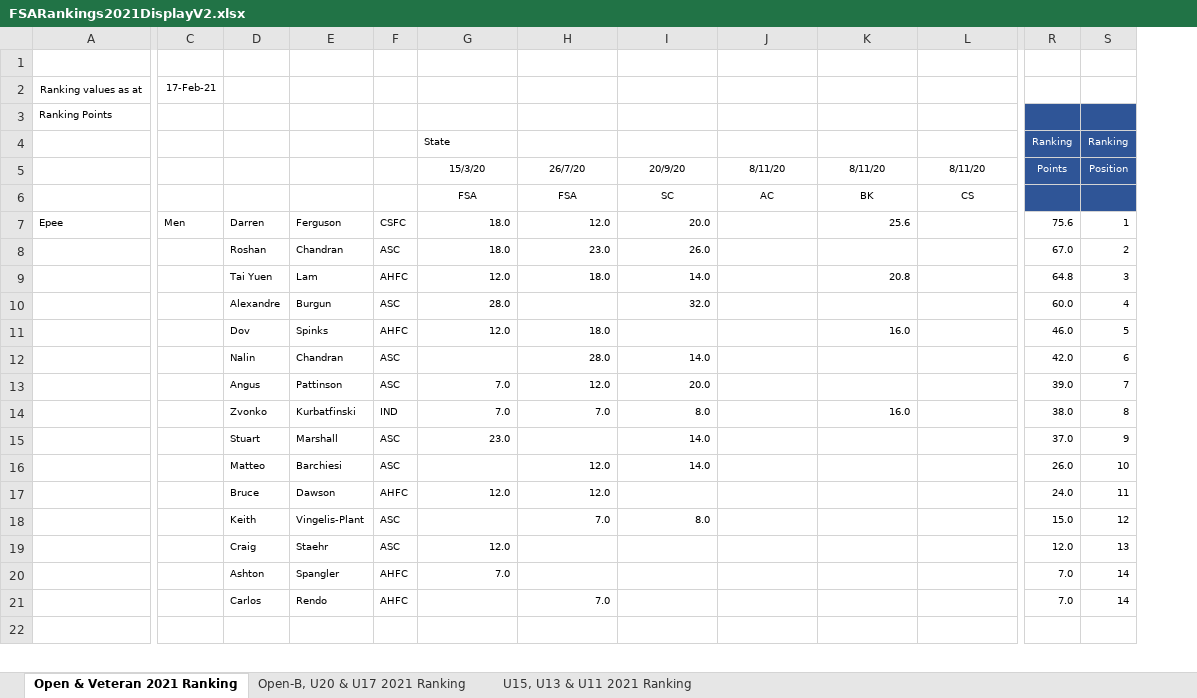
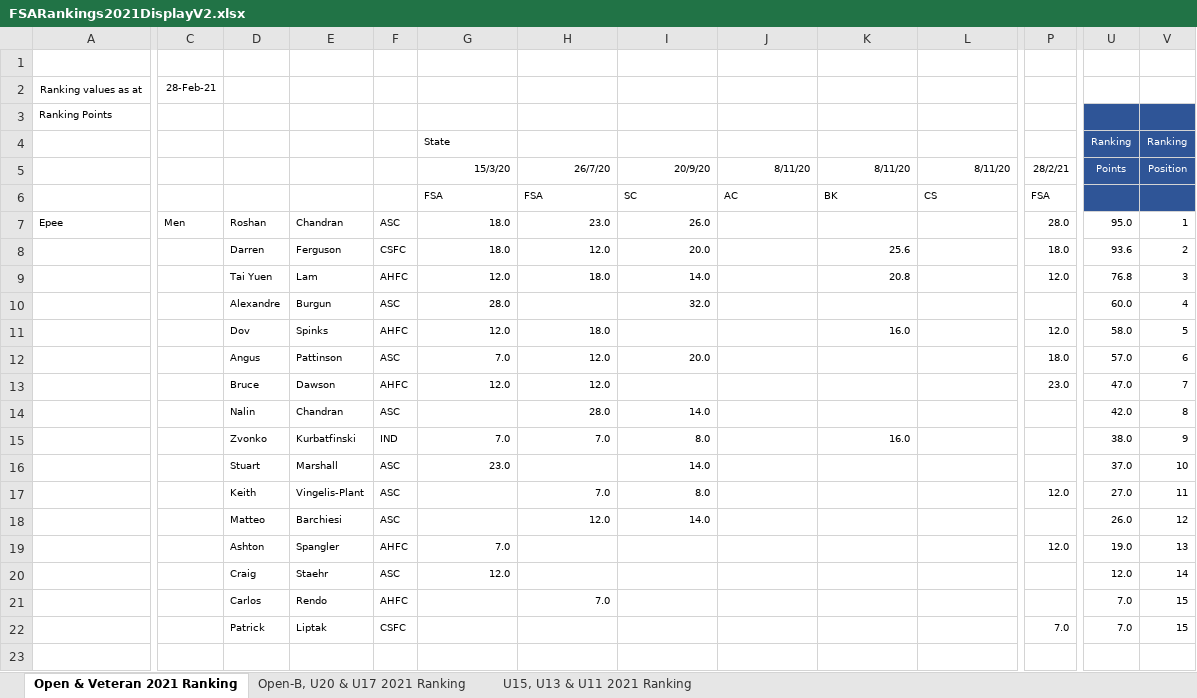
Before and after one commit to stuartmarshall87/FencingSAResults2, an Excel workbook: 2021/FSARankings2021DisplayV2.xlsx, sheet Open & Veteran 2021 Ranking, drawn as a sheet; only a part is shown, gaps mark what is left out; values as stored, in another font and other column widths than the file's, no borders; removed rows and columns are numbered as before the commit, all else as after; rows hold the shown columns only; the diff covers the shown part only; the diff names each change by its address in the sheet, - before the commit and + after, or states it on an @@ line.

Commit message:
update ranking

```diff
--- a/2021/FSARankings2021DisplayV2.xlsx (sheet Open & Veteran 2021 Ranking)
+++ b/2021/FSARankings2021DisplayV2.xlsx (sheet Open & Veteran 2021 Ranking)
+column P, rows 5-7: 28/2/21 | FSA | 28.0; rows 9-11: 12.0 |  | 12.0
-C2: 17-Feb-21
+C2: 28-Feb-21
-G5:L5 alignment: center
+G5:L5 alignment: right
-G6:L6 alignment: center
+G6:L6 alignment: left
-D7: Darren
+D7: Roshan
-E7: Ferguson
+E7: Chandran
-F7: CSFC
+F7: ASC
-H7: 12.0
+H7: 23.0
-I7: 20.0
+I7: 26.0
-K7: 25.6
+K7: (empty)
-U7: 75.6
+U7: 95.0
-row 8:  |  | Roshan | Chandran | ASC | 18.0 | 23.0 | 26.0 |  |  |  | 67.0 | 2
+row 8:  |  | Darren | Ferguson | CSFC | 18.0 | 12.0 | 20.0 |  | 25.6 |  | 18.0 | 93.6 | 2
-U9: 64.8
+U9: 76.8
-U11: 46.0
+U11: 58.0
+row 12:  |  | Angus | Pattinson | ASC | 7.0 | 12.0 | 20.0 |  |  |  | 18.0 | 57.0 | 6
+row 13:  |  | Bruce | Dawson | AHFC | 12.0 | 12.0 |  |  |  |  | 23.0 | 47.0 | 7
-V14: 6
+V14: 8
-row 13:  |  | Angus | Pattinson | ASC | 7.0 | 12.0 | 20.0 |  |  |  | 39.0 | 7
-V15: 8
+V15: 9
-V16: 9
+V16: 10
+row 17:  |  | Keith | Vingelis-Plant | ASC |  | 7.0 | 8.0 |  |  |  | 12.0 | 27.0 | 11
-V18: 10
+V18: 12
-row 17:  |  | Bruce | Dawson | AHFC | 12.0 | 12.0 |  |  |  |  | 24.0 | 11
-row 18:  |  | Keith | Vingelis-Plant | ASC |  | 7.0 | 8.0 |  |  |  | 15.0 | 12
+row 19:  |  | Ashton | Spangler | AHFC | 7.0 |  |  |  |  |  | 12.0 | 19.0 | 13
-V20: 13
+V20: 14
-row 20:  |  | Ashton | Spangler | AHFC | 7.0 |  |  |  |  |  | 7.0 | 14
-V21: 14
+V21: 15
+row 22:  |  | Patrick | Liptak | CSFC |  |  |  |  |  |  | 7.0 | 7.0 | 15
```
Also changed, not shown: 17 added rows, 11 removed rows, 2 added columns, 39 edited cells and cell formats elsewhere in this sheet, sheet Open-B, U20 & U17 2021 Ranking, sheet U15, U13 & U11 2021 Ranking, formulas that keep their value, 2021/FSARankings2021.xlsx, 5 other files.
